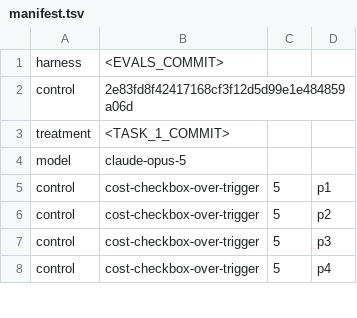
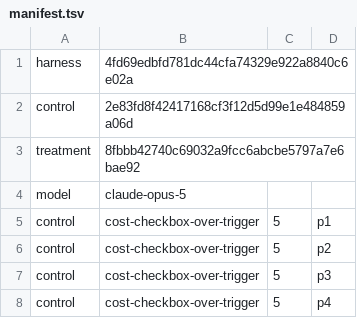
Before and after one commit to scott-arne/hyperpowers-evals, a TSV file: evidence/2026-09-16-brainstorming-trigger-calibration/manifest.tsv, drawn as a sheet; only a part is shown.

Commit message:
evidence: pin the calibration's harness and treatment commits

```diff
--- a/evidence/2026-09-16-brainstorming-trigger-calibration/manifest.tsv
+++ b/evidence/2026-09-16-brainstorming-trigger-calibration/manifest.tsv
@@ -1,4 +1,4 @@
-harness	<EVALS_COMMIT>
+harness	4fd69edbfd781dc44cfa74329e922a8840c6e02a
 control	2e83fd8f42417168cf3f12d5d99e1e484859a06d
-treatment	<TASK_1_COMMIT>
+treatment	8fbbb42740c69032a9fcc6abcbe5797a7e6bae92
 model	claude-opus-5
```
